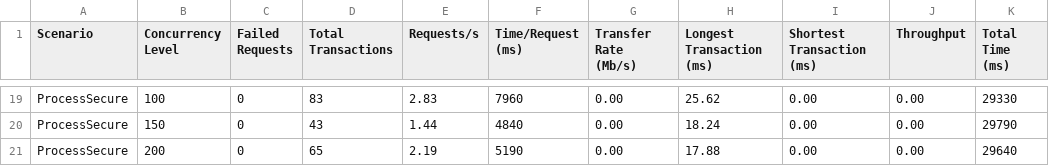
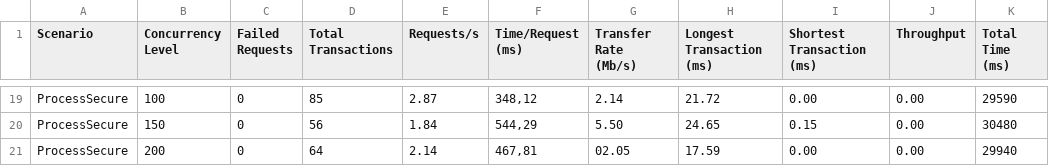
Before and after one commit to daf2a/Laporan_ETS_Progjar, a CSV file: res/data_res.csv, drawn as a sheet; only a part is shown, gaps mark what is left out; the diff covers the shown part only; the diff names each change by its address in the sheet, - before the commit and + after, or states it on an @@ line.

```diff
--- a/res/data_res.csv
+++ b/res/data_res.csv
-D19 (Total Transactions): 83
+D19 (Total Transactions): 85
-E19 (Requests/s): 2.83
+E19 (Requests/s): 2.87
-F19 (Time/Request (ms)): 7960
+F19 (Time/Request (ms)): 348,12
-G19 (Transfer Rate (Mb/s)): 0.00
+G19 (Transfer Rate (Mb/s)): 2.14
-H19 (Longest Transaction (ms)): 25.62
+H19 (Longest Transaction (ms)): 21.72
-K19 (Total Time (ms)): 29330
+K19 (Total Time (ms)): 29590
-D20 (Total Transactions): 43
+D20 (Total Transactions): 56
-E20 (Requests/s): 1.44
+E20 (Requests/s): 1.84
-F20 (Time/Request (ms)): 4840
+F20 (Time/Request (ms)): 544,29
-G20 (Transfer Rate (Mb/s)): 0.00
+G20 (Transfer Rate (Mb/s)): 5.50
-H20 (Longest Transaction (ms)): 18.24
+H20 (Longest Transaction (ms)): 24.65
-I20 (Shortest Transaction (ms)): 0.00
+I20 (Shortest Transaction (ms)): 0.15
-K20 (Total Time (ms)): 29790
+K20 (Total Time (ms)): 30480
-D21 (Total Transactions): 65
+D21 (Total Transactions): 64
-E21 (Requests/s): 2.19
+E21 (Requests/s): 2.14
-F21 (Time/Request (ms)): 5190
+F21 (Time/Request (ms)): 467,81
-G21 (Transfer Rate (Mb/s)): 0.00
+G21 (Transfer Rate (Mb/s)): 02.05
-H21 (Longest Transaction (ms)): 17.88
+H21 (Longest Transaction (ms)): 17.59
-K21 (Total Time (ms)): 29640
+K21 (Total Time (ms)): 29940
```
Also changed, not shown: 28 edited cells elsewhere in this file, 5 other files.
